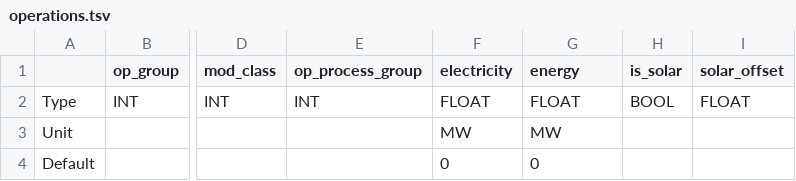
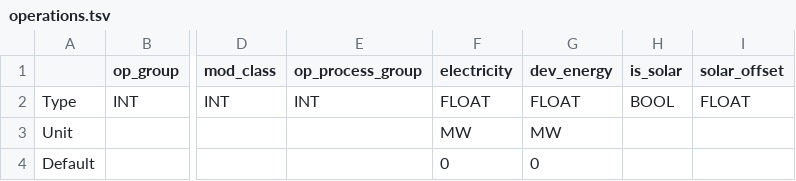
Before and after one commit to t2civ/astropolis_sdk, a TSV file: public/data/tables/operations.tsv, drawn as a sheet; only a part is shown, gaps mark what is left out; the diff names each change by its address in the sheet, - before the commit and + after, or states it on an @@ line.

```diff
--- a/public/data/tables/operations.tsv
+++ b/public/data/tables/operations.tsv
-G1: energy
+G1: dev_energy
```
Also changed, not shown: 10 other files.
